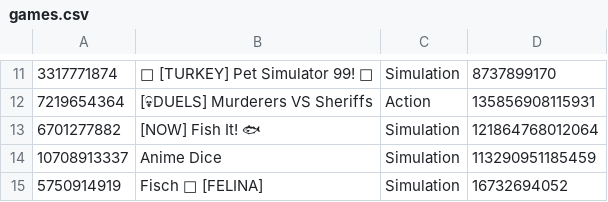
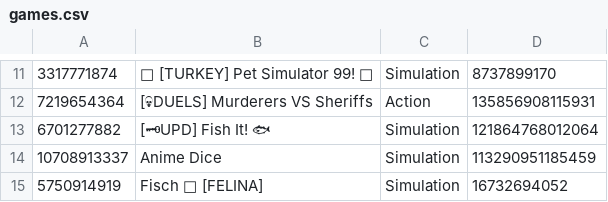
Before and after one commit to lbaker12022008-coder/playtimes, a CSV file: games.csv, drawn as a sheet; only a part is shown, gaps mark what is left out; the diff names each change by its address in the sheet, - before the commit and + after, or states it on an @@ line.

Commit message:
data 2026-11-22T03:17:31Z

```diff
--- a/games.csv
+++ b/games.csv
-B13: [NOW] Fish It! 🐟
+B13: [🗝UPD] Fish It! 🐟
```
Also changed, not shown: 2 other files.
